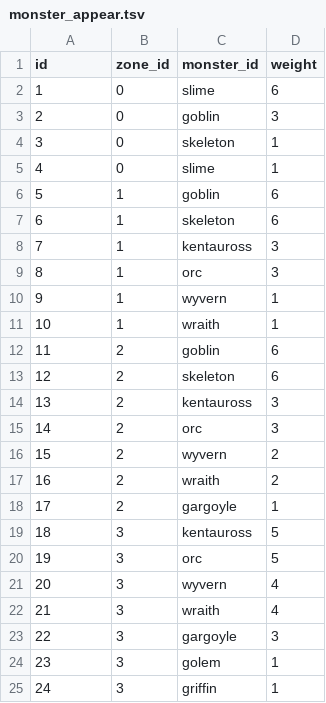
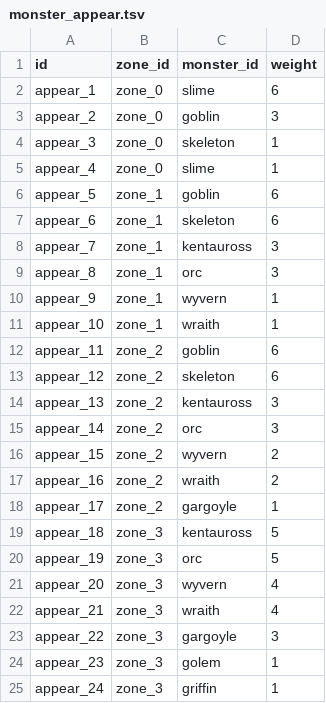
Before and after one commit to nekoyume/nekoyume, a TSV file: nekoyume/tables/monster_appear.tsv, drawn as a sheet.

Commit message:
Feature Zone

```diff
--- a/nekoyume/tables/monster_appear.tsv
+++ b/nekoyume/tables/monster_appear.tsv
@@ -1,25 +1,25 @@
 id	zone_id	monster_id	weight
-1	0	slime	6
-2	0	goblin	3
-3	0	skeleton	1
-4	0	slime	1
-5	1	goblin	6
-6	1	skeleton	6
-7	1	kentauross	3
-8	1	orc	3
-9	1	wyvern	1
-10	1	wraith	1
-11	2	goblin	6
-12	2	skeleton	6
-13	2	kentauross	3
-14	2	orc	3
-15	2	wyvern	2
-16	2	wraith	2
-17	2	gargoyle	1
-18	3	kentauross	5
-19	3	orc	5
-20	3	wyvern	4
-21	3	wraith	4
-22	3	gargoyle	3
-23	3	golem	1
-24	3	griffin	1
+appear_1	zone_0	slime	6
+appear_2	zone_0	goblin	3
+appear_3	zone_0	skeleton	1
+appear_4	zone_0	slime	1
+appear_5	zone_1	goblin	6
+appear_6	zone_1	skeleton	6
+appear_7	zone_1	kentauross	3
+appear_8	zone_1	orc	3
+appear_9	zone_1	wyvern	1
+appear_10	zone_1	wraith	1
+appear_11	zone_2	goblin	6
+appear_12	zone_2	skeleton	6
+appear_13	zone_2	kentauross	3
+appear_14	zone_2	orc	3
+appear_15	zone_2	wyvern	2
+appear_16	zone_2	wraith	2
+appear_17	zone_2	gargoyle	1
+appear_18	zone_3	kentauross	5
+appear_19	zone_3	orc	5
+appear_20	zone_3	wyvern	4
+appear_21	zone_3	wraith	4
+appear_22	zone_3	gargoyle	3
+appear_23	zone_3	golem	1
+appear_24	zone_3	griffin	1
```
Also changed, not shown: nekoyume/tables/item_drop.tsv, 8 other files.
